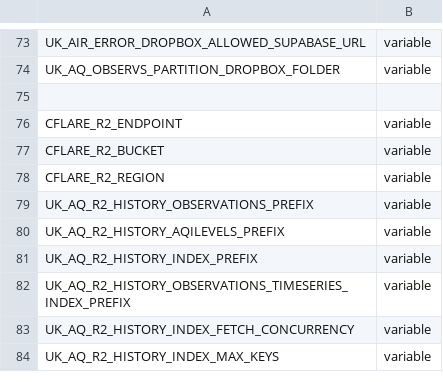
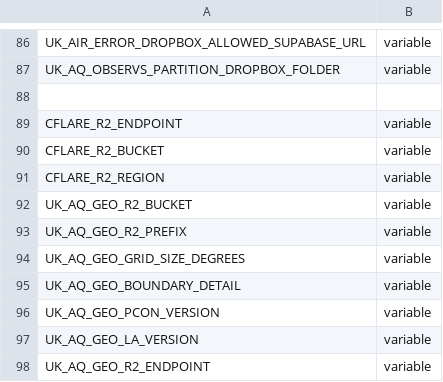
Before and after one commit to Chronic-Illness-Channel/uk-aq-ops, a CSV file: config/uk_aq_github_env_targets.csv, drawn as a sheet; only a part is shown, gaps mark what is left out; the shorter side is filled out with more unchanged rows; the diff covers the shown part only; the diff names each change by its address in the sheet, - before the commit and + after, or states it on an @@ line.

Commit message:
Add postcode lookup worker and geo shard tools
Introduce a Cloudflare R2-backed postcode lookup worker and accompanying geo shard tooling. Adds a new uk_aq_postcode_lookup_r2_api_worker (worker, wrangler, deploy workflow, secrets setup), scripts to build/upload postcode exact/suggest shards and PCON/LA geo lookup shards (plus compare/upload/resolve helpers), tests and system docs for postcode & geo shard workflows, and CI workflow for deploying the postcode worker. Also updates package.json (new npm scripts and check entries), config/uk_aq_github_env_targets.csv (new env/secret keys), README and dashboard config (CIC-Test branding and new route), and adjusts the cache-proxy deploy workflow to pass postcode-related URLs/secrets. Includes additional support files (backfill cloud-run worker, utils, and tests) to complete the feature.

```diff
--- a/config/uk_aq_github_env_targets.csv
+++ b/config/uk_aq_github_env_targets.csv
+row 92: UK_AQ_GEO_R2_BUCKET | variable
+row 93: UK_AQ_GEO_R2_PREFIX | variable
+row 94: UK_AQ_GEO_GRID_SIZE_DEGREES | variable
+row 95: UK_AQ_GEO_BOUNDARY_DETAIL | variable
+row 96: UK_AQ_GEO_PCON_VERSION | variable
+row 97: UK_AQ_GEO_LA_VERSION | variable
+row 98: UK_AQ_GEO_R2_ENDPOINT | variable
```
Also changed, not shown: 20 added rows elsewhere in this file, 36 other files.
